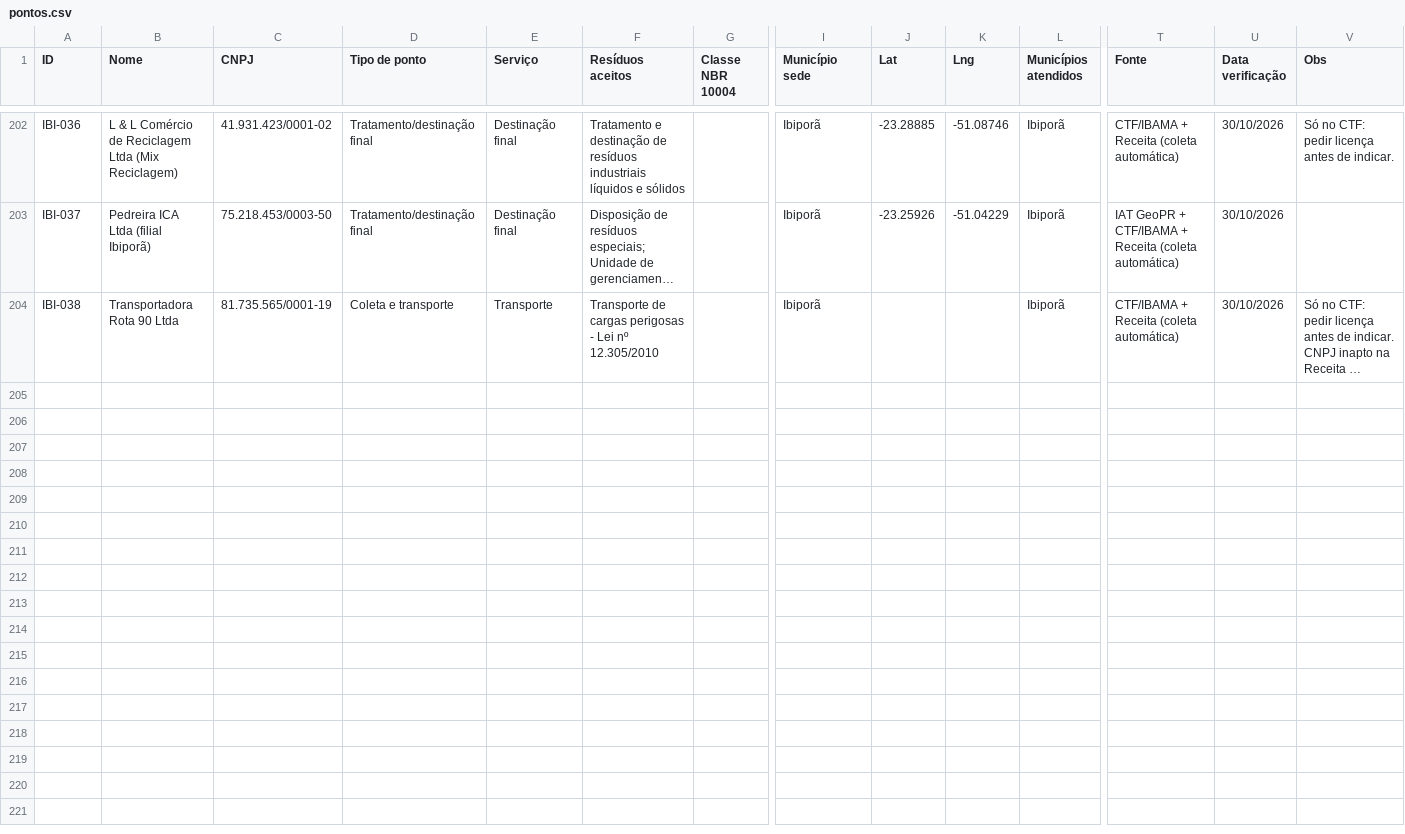
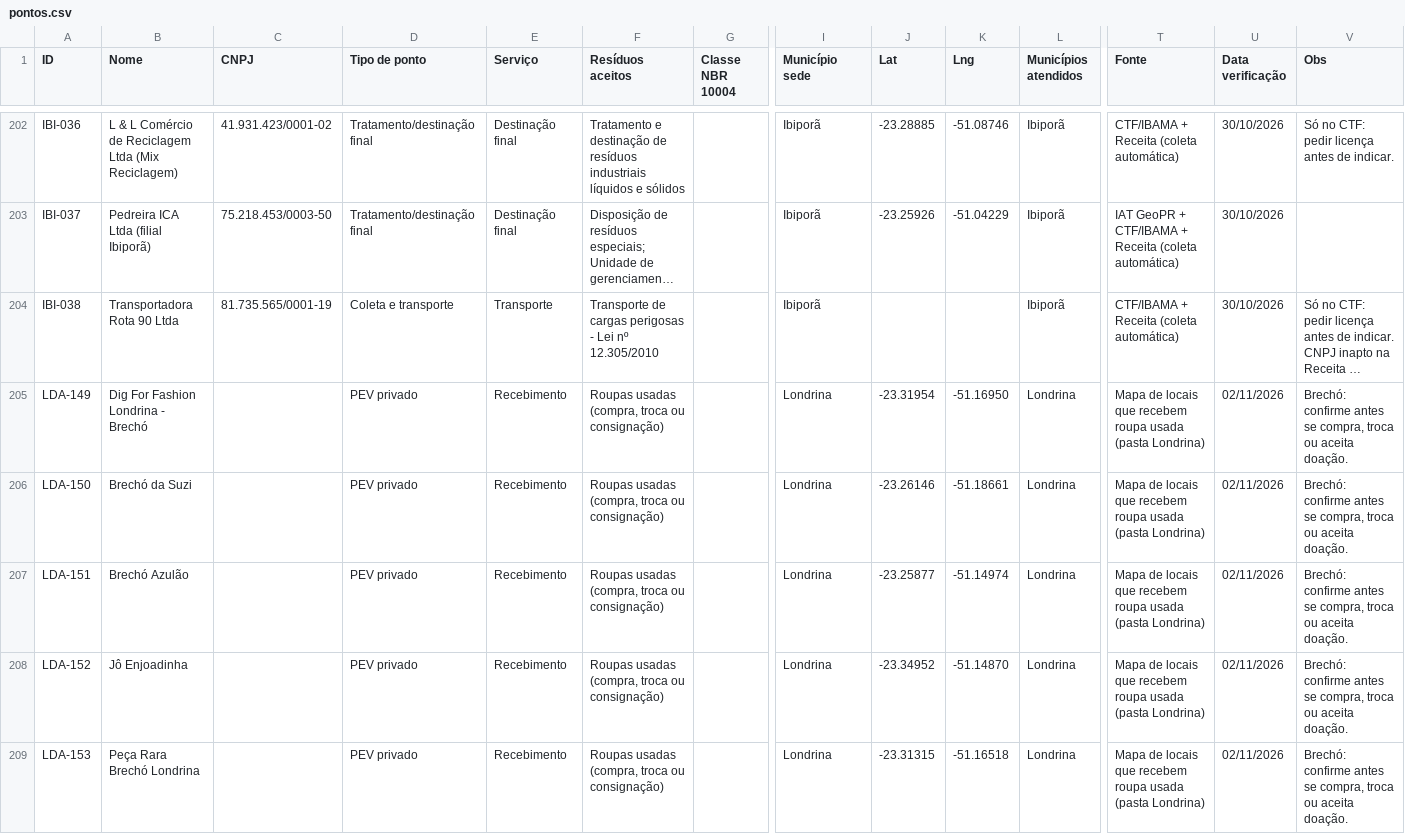
Before and after one commit to JenniferWaldhelm/desvia, a CSV file: dados/pontos.csv, drawn as a sheet; only a part is shown, gaps mark what is left out; long unchanged cells end in …; rows hold the shown columns only; the diff covers the shown part only; the diff names each change by its address in the sheet, - before the commit and + after, or states it on an @@ line.

```diff
--- a/dados/pontos.csv
+++ b/dados/pontos.csv
+row 205: LDA-149 | Dig For Fashion Londrina - Brechó |  | PEV privado | Recebimento | Roupas usadas (compra, troca ou consignação) |  | Londrina | -23.31954 | -51.16950 | Londrina | Mapa de locais que recebem roupa usada (pasta Londrina) | 02/11/2026 | Brechó: confirme antes se compra, troca ou aceita doação.
+row 206: LDA-150 | Brechó da Suzi |  | PEV privado | Recebimento | Roupas usadas (compra, troca ou consignação) |  | Londrina | -23.26146 | -51.18661 | Londrina | Mapa de locais que recebem roupa usada (pasta Londrina) | 02/11/2026 | Brechó: confirme antes se compra, troca ou aceita doação.
+row 207: LDA-151 | Brechó Azulão |  | PEV privado | Recebimento | Roupas usadas (compra, troca ou consignação) |  | Londrina | -23.25877 | -51.14974 | Londrina | Mapa de locais que recebem roupa usada (pasta Londrina) | 02/11/2026 | Brechó: confirme antes se compra, troca ou aceita doação.
+row 208: LDA-152 | Jô Enjoadinha |  | PEV privado | Recebimento | Roupas usadas (compra, troca ou consignação) |  | Londrina | -23.34952 | -51.14870 | Londrina | Mapa de locais que recebem roupa usada (pasta Londrina) | 02/11/2026 | Brechó: confirme antes se compra, troca ou aceita doação.
+row 209: LDA-153 | Peça Rara Brechó Londrina |  | PEV privado | Recebimento | Roupas usadas (compra, troca ou consignação) |  | Londrina | -23.31315 | -51.16518 | Londrina | Mapa de locais que recebem roupa usada (pasta Londrina) | 02/11/2026 | Brechó: confirme antes se compra, troca ou aceita doação.
```
Also changed, not shown: 5 added rows elsewhere in this file, 26 other files.
